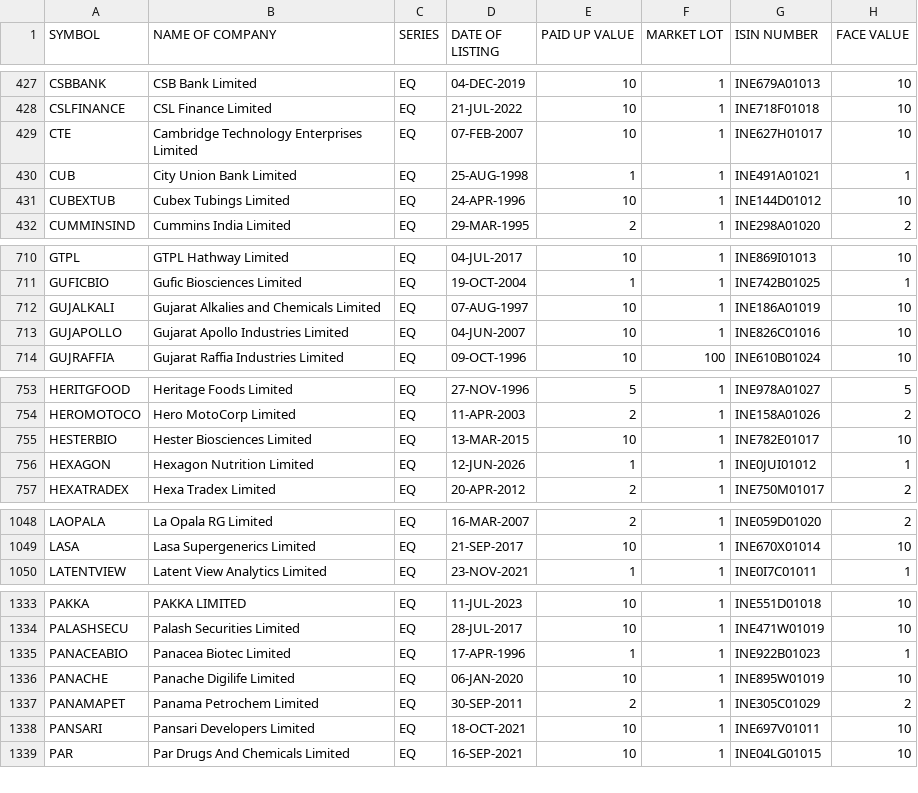
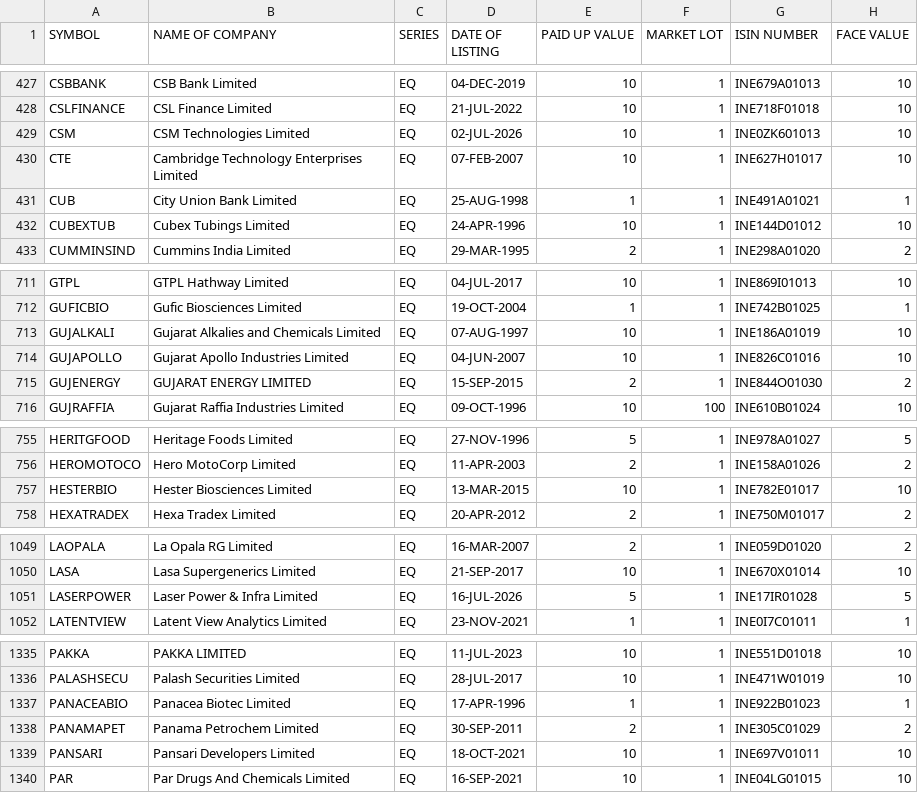
Before and after one commit to prayan2702/Streamlit_Momn_v13_Cached_DB, a CSV file: EQUITY_L.csv, drawn as a sheet; only a part is shown, gaps mark what is left out; removed rows and columns are numbered as before the commit, all else as after; the diff covers the shown part only; the diff names each change by its address in the sheet, - before the commit and + after, or states it on an @@ line.

```diff
--- a/EQUITY_L.csv
+++ b/EQUITY_L.csv
+row 429: CSM | CSM Technologies Limited | EQ | 02-JUL-2026 | 10 | 1 | INE0ZK601013 | 10
+row 715: GUJENERGY | GUJARAT ENERGY LIMITED | EQ | 15-SEP-2015 | 2 | 1 | INE844O01030 | 2
-row 756: HEXAGON | Hexagon Nutrition Limited | EQ | 12-JUN-2026 | 1 | 1 | INE0JUI01012 | 1
+row 1051: LASERPOWER | Laser Power & Infra Limited | EQ | 16-JUL-2026 | 5 | 1 | INE17IR01028 | 5
-row 1336: PANACHE | Panache Digilife Limited | EQ | 06-JAN-2020 | 10 | 1 | INE895W01019 | 10
```
Also changed, not shown: 1 added row elsewhere in this file.
